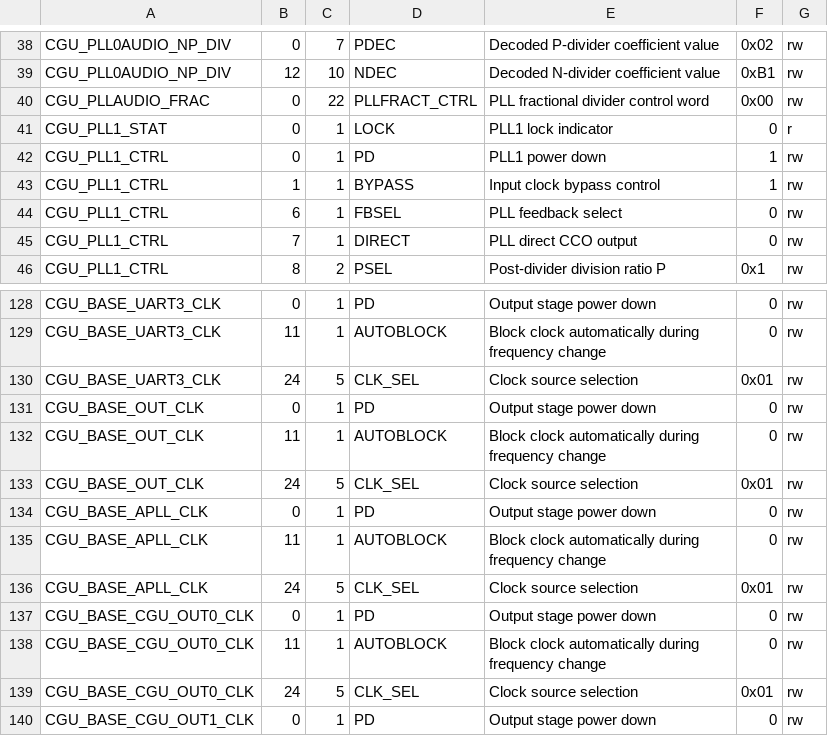
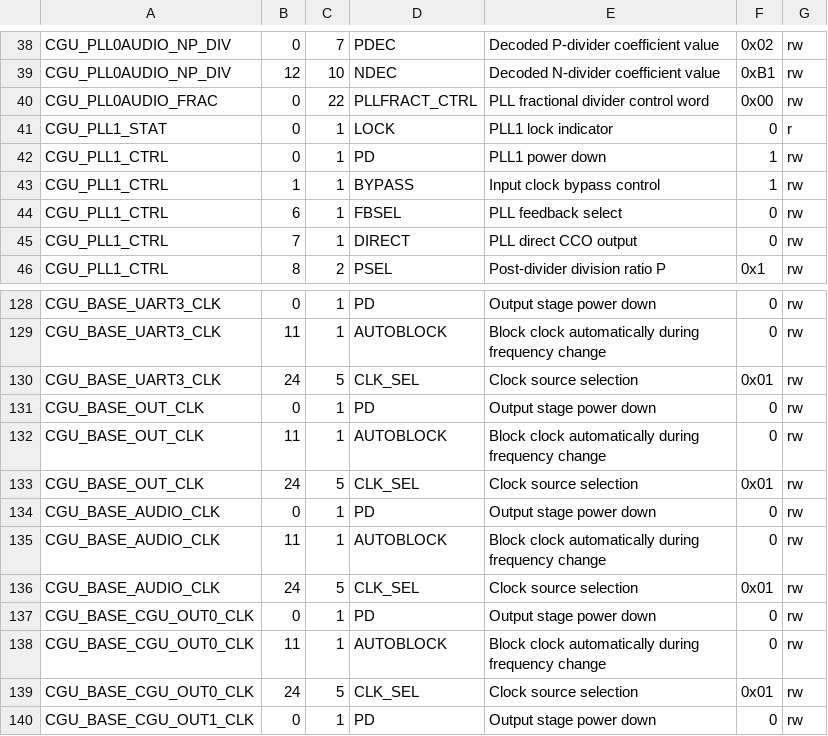
Before and after one commit to insane-adding-machines/unicore-mx, a CSV file: scripts/data/lpc43xx/cgu.csv, drawn as a sheet; only a part is shown, gaps mark what is left out.

Commit message:
NXP documentation change: rename CGU_PLLAUDIO_FRAC to CGU_PLL0AUDIO_FRAC, rename CGU_BASE_APLL_CLK to CGU_BASE_AUDIO_CLK. Update CGU register field #defines, including small change in exposed interface.

```diff
--- a/scripts/data/lpc43xx/cgu.csv
+++ b/scripts/data/lpc43xx/cgu.csv
@@ -39,3 +39,3 @@ CGU_PLL0AUDIO_NP_DIV,0,7,PDEC,Decoded P-divider coefficient value,0x02,rw
 CGU_PLL0AUDIO_NP_DIV,12,10,NDEC,Decoded N-divider coefficient value,0xB1,rw
-CGU_PLLAUDIO_FRAC,0,22,PLLFRACT_CTRL,PLL fractional divider control word,0x00,rw
+CGU_PLL0AUDIO_FRAC,0,22,PLLFRACT_CTRL,PLL fractional divider control word,0x00,rw
 CGU_PLL1_STAT,0,1,LOCK,PLL1 lock indicator,0,r
@@ -133,5 +133,5 @@ CGU_BASE_OUT_CLK,11,1,AUTOBLOCK,Block clock automatically during frequency chang
 CGU_BASE_OUT_CLK,24,5,CLK_SEL,Clock source selection,0x01,rw
-CGU_BASE_APLL_CLK,0,1,PD,Output stage power down,0,rw
-CGU_BASE_APLL_CLK,11,1,AUTOBLOCK,Block clock automatically during frequency change,0,rw
-CGU_BASE_APLL_CLK,24,5,CLK_SEL,Clock source selection,0x01,rw
+CGU_BASE_AUDIO_CLK,0,1,PD,Output stage power down,0,rw
+CGU_BASE_AUDIO_CLK,11,1,AUTOBLOCK,Block clock automatically during frequency change,0,rw
+CGU_BASE_AUDIO_CLK,24,5,CLK_SEL,Clock source selection,0x01,rw
 CGU_BASE_CGU_OUT0_CLK,0,1,PD,Output stage power down,0,rw
```
Also changed, not shown: 2 other files.
